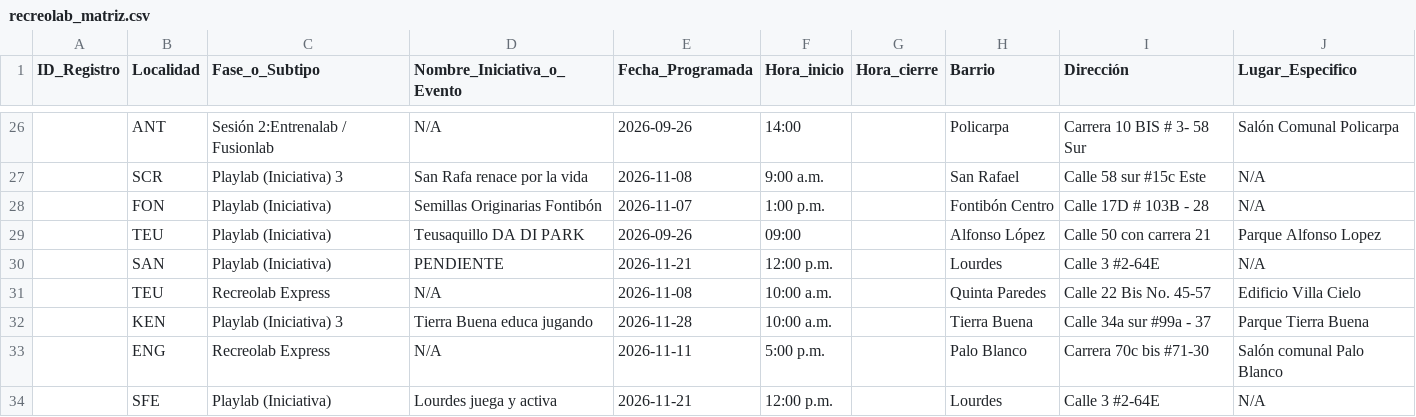
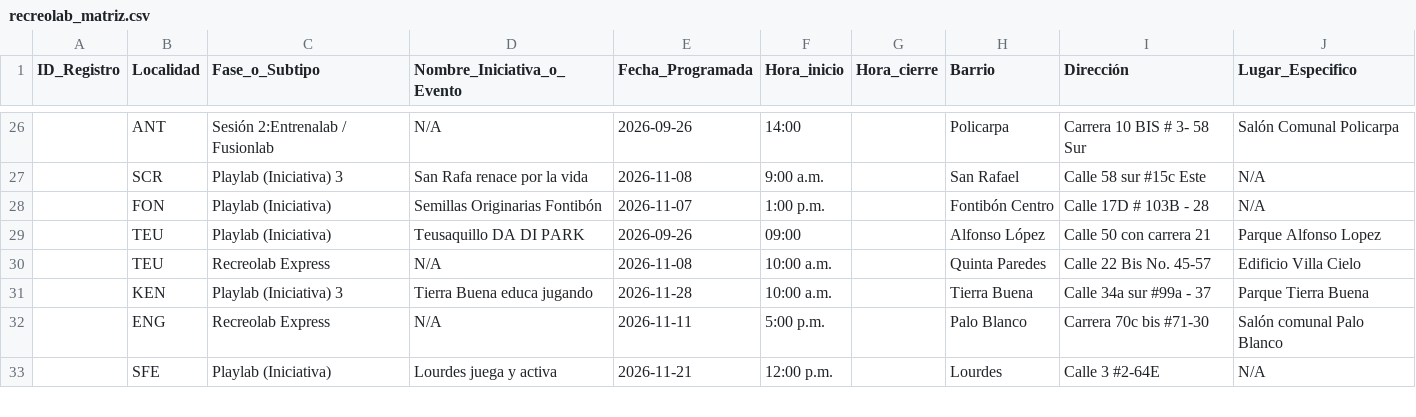
Before and after one commit to soy-juandi/recreolab-data, a CSV file: recreolab_matriz.csv, drawn as a sheet; only a part is shown, gaps mark what is left out; the diff names each change by its address in the sheet, - before the commit and + after, or states it on an @@ line.

```diff
--- a/recreolab_matriz.csv
+++ b/recreolab_matriz.csv
-row 30:  | SAN | Playlab (Iniciativa) | PENDIENTE | 2026-11-21 | 12:00 p.m. |  | Lourdes | Calle 3 #2-64E | N/A
```
